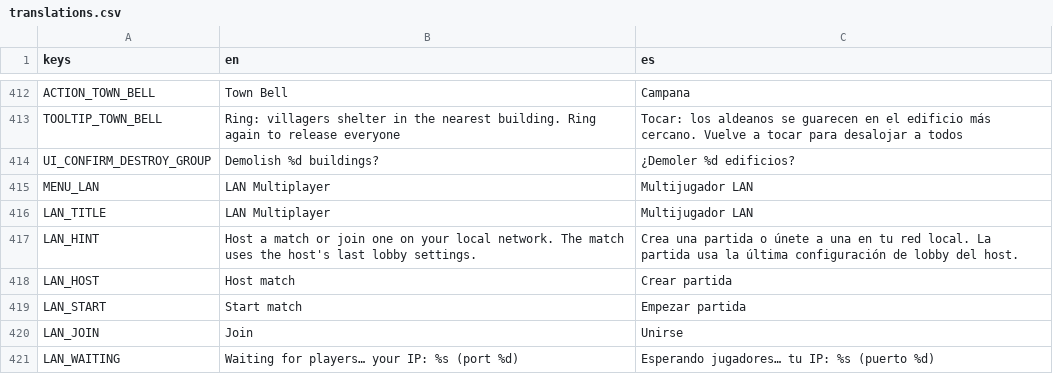
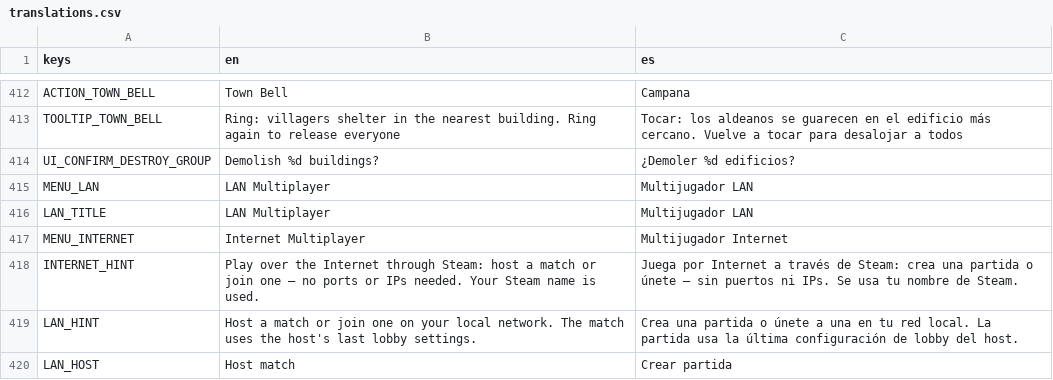
Before and after one commit to enrimr/rts-game-godot, a CSV file: project/assets/translations/translations.csv, drawn as a sheet; only a part is shown, gaps mark what is left out; the shorter side is filled out with more unchanged rows.

```diff
--- a/project/assets/translations/translations.csv
+++ b/project/assets/translations/translations.csv
@@ -416,2 +416,4 @@ MENU_LAN,LAN Multiplayer,Multijugador LAN
 LAN_TITLE,LAN Multiplayer,Multijugador LAN
+MENU_INTERNET,Internet Multiplayer,Multijugador Internet
+INTERNET_HINT,Play over the Internet through Steam: host a match or join one — no ports or IPs needed. Your Steam name is used.,Juega por Internet a través de Steam: crea una partida o únete — sin puertos ni IPs. Se usa tu nombre de Steam.
 LAN_HINT,Host a match or join one on your local network. The match uses the host's last lobby settings.,Crea una partida o únete a una en tu red local. La partida usa la última configuración de lobby del host.
```
Also changed, not shown: 4 other files.
